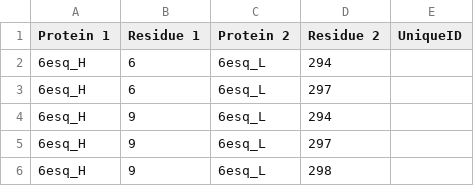
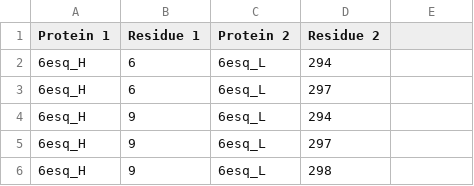
Before and after one commit to hychim/imp, a CSV file: 6esq/data/pdb2cl.csv, drawn as a sheet; only a part is shown.

```diff
--- a/6esq/data/pdb2cl.csv
+++ b/6esq/data/pdb2cl.csv
@@ -1,2 +1,2 @@
-Protein 1,Residue 1,Protein 2,Residue 2,UniqueID
+Protein 1,Residue 1,Protein 2,Residue 2
 6esq_H,6,6esq_L,294
```
Also changed, not shown: 43 other files.
